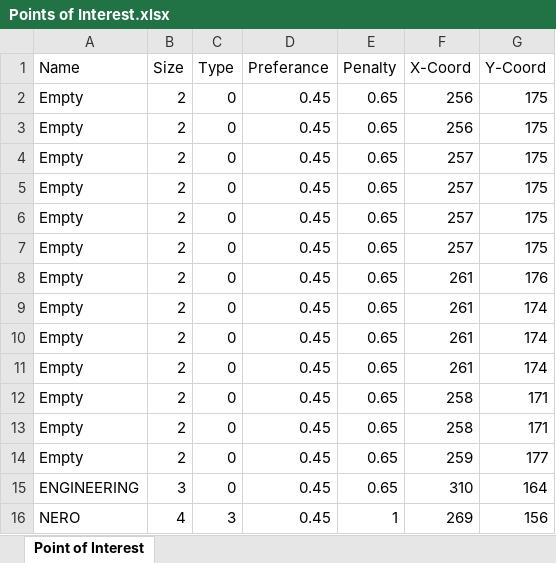
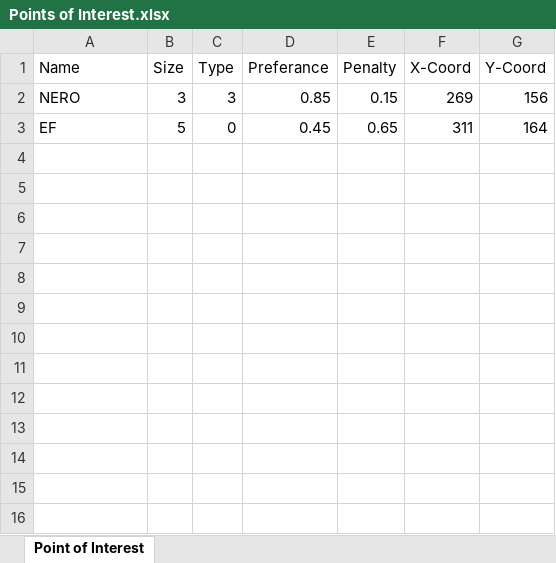
Before and after one commit to meliharici/Optimum_Usage_of_Campus_Area, an Excel workbook: Points of Interest.xlsx, sheet Point of Interest, drawn as a sheet; values as stored, in another font and other column widths than the file's, no borders; removed rows and columns are numbered as before the commit, all else as after; the diff names each change by its address in the sheet, - before the commit and + after, or states it on an @@ line.

```diff
--- a/Points of Interest.xlsx (sheet Point of Interest)
+++ b/Points of Interest.xlsx (sheet Point of Interest)
-row 2: Empty | 2 | 0 | 0.45 | 0.65 | 256 | 175
-row 3: Empty | 2 | 0 | 0.45 | 0.65 | 256 | 175
-row 4: Empty | 2 | 0 | 0.45 | 0.65 | 257 | 175
-row 5: Empty | 2 | 0 | 0.45 | 0.65 | 257 | 175
-row 6: Empty | 2 | 0 | 0.45 | 0.65 | 257 | 175
-row 7: Empty | 2 | 0 | 0.45 | 0.65 | 257 | 175
-row 8: Empty | 2 | 0 | 0.45 | 0.65 | 261 | 176
-row 9: Empty | 2 | 0 | 0.45 | 0.65 | 261 | 174
-row 10: Empty | 2 | 0 | 0.45 | 0.65 | 261 | 174
-row 11: Empty | 2 | 0 | 0.45 | 0.65 | 261 | 174
-row 12: Empty | 2 | 0 | 0.45 | 0.65 | 258 | 171
-row 13: Empty | 2 | 0 | 0.45 | 0.65 | 258 | 171
-row 14: Empty | 2 | 0 | 0.45 | 0.65 | 259 | 177
-row 15: ENGINEERING | 3 | 0 | 0.45 | 0.65 | 310 | 164
-B2 (Size): 4
+B2 (Size): 3
-D2 (Preferance): 0.45
+D2 (Preferance): 0.85
-E2 (Penalty): 1
+E2 (Penalty): 0.15
+row 3: EF | 5 | 0 | 0.45 | 0.65 | 311 | 164
```
Also changed, not shown: CampusMap.xlsx, 15 other files.
